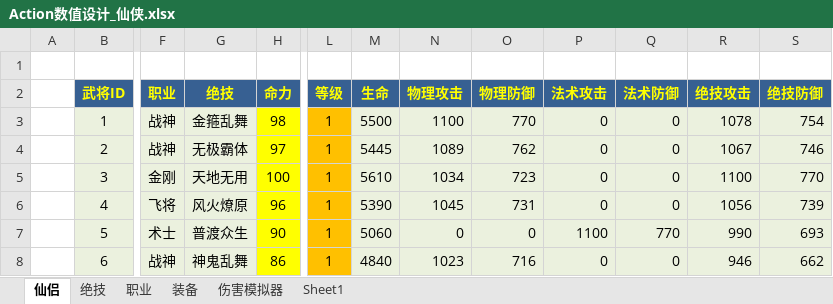
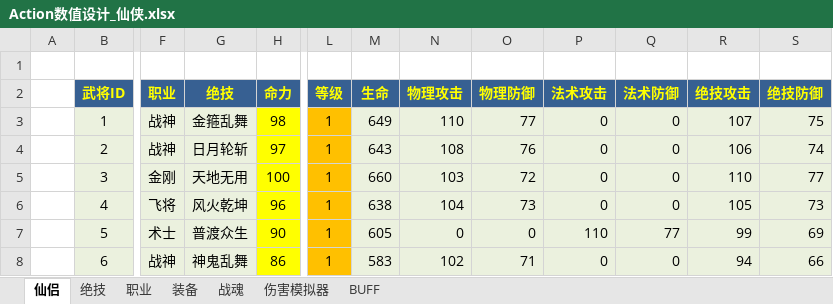
Before and after one commit to iworklee/hyd, an Excel workbook: doc/数值设计/Action数值设计_仙侠.xlsx, sheet 仙侣, drawn as a sheet; only a part is shown, gaps mark what is left out; values as stored, in another font and other column widths than the file's, no borders; the diff covers the shown part only; the diff names each change by its address in the sheet, - before the commit and + after, or states it on an @@ line.

```diff
--- a/doc/数值设计/Action数值设计_仙侠.xlsx (sheet 仙侣)
+++ b/doc/数值设计/Action数值设计_仙侠.xlsx (sheet 仙侣)
-sheet tab: Sheet1
+sheet tab: BUFF
+sheet tab: 战魂
-M3 (生命): 5500
+M3 (生命): 649
-N3 (物理攻击): 1100
+N3 (物理攻击): 110
-O3 (物理防御): 770
+O3 (物理防御): 77
-R3 (绝技攻击): 1078
+R3 (绝技攻击): 107
-S3 (绝技防御): 754
+S3 (绝技防御): 75
-G4 (绝技): 无极霸体
+G4 (绝技): 日月轮斩
-M4 (生命): 5445
+M4 (生命): 643
-N4 (物理攻击): 1089
+N4 (物理攻击): 108
-O4 (物理防御): 762
+O4 (物理防御): 76
-R4 (绝技攻击): 1067
+R4 (绝技攻击): 106
-S4 (绝技防御): 746
+S4 (绝技防御): 74
-M5 (生命): 5610
+M5 (生命): 660
-N5 (物理攻击): 1034
+N5 (物理攻击): 103
-O5 (物理防御): 723
+O5 (物理防御): 72
-R5 (绝技攻击): 1100
+R5 (绝技攻击): 110
-S5 (绝技防御): 770
+S5 (绝技防御): 77
-G6 (绝技): 风火燎原
+G6 (绝技): 风火乾坤
-M6 (生命): 5390
+M6 (生命): 638
-N6 (物理攻击): 1045
+N6 (物理攻击): 104
-O6 (物理防御): 731
+O6 (物理防御): 73
-R6 (绝技攻击): 1056
+R6 (绝技攻击): 105
-S6 (绝技防御): 739
+S6 (绝技防御): 73
-M7 (生命): 5060
+M7 (生命): 605
-P7 (法术攻击): 1100
+P7 (法术攻击): 110
-Q7 (法术防御): 770
+Q7 (法术防御): 77
-R7 (绝技攻击): 990
+R7 (绝技攻击): 99
-S7 (绝技防御): 693
+S7 (绝技防御): 69
-M8 (生命): 4840
+M8 (生命): 583
-N8 (物理攻击): 1023
+N8 (物理攻击): 102
-O8 (物理防御): 716
+O8 (物理防御): 71
-R8 (绝技攻击): 946
+R8 (绝技攻击): 94
-S8 (绝技防御): 662
+S8 (绝技防御): 66
```
Also changed, not shown: 142 edited cells elsewhere in this sheet, sheet 伤害模拟器, sheet BUFF, sheet 装备, sheet 绝技, formulas that keep their value.
